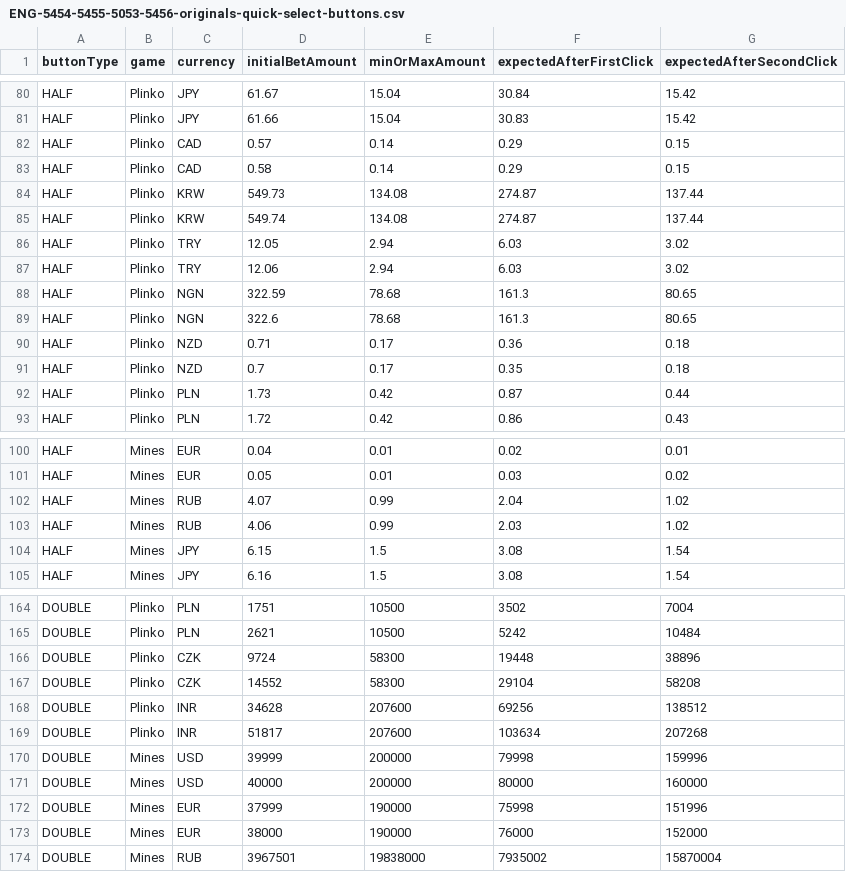
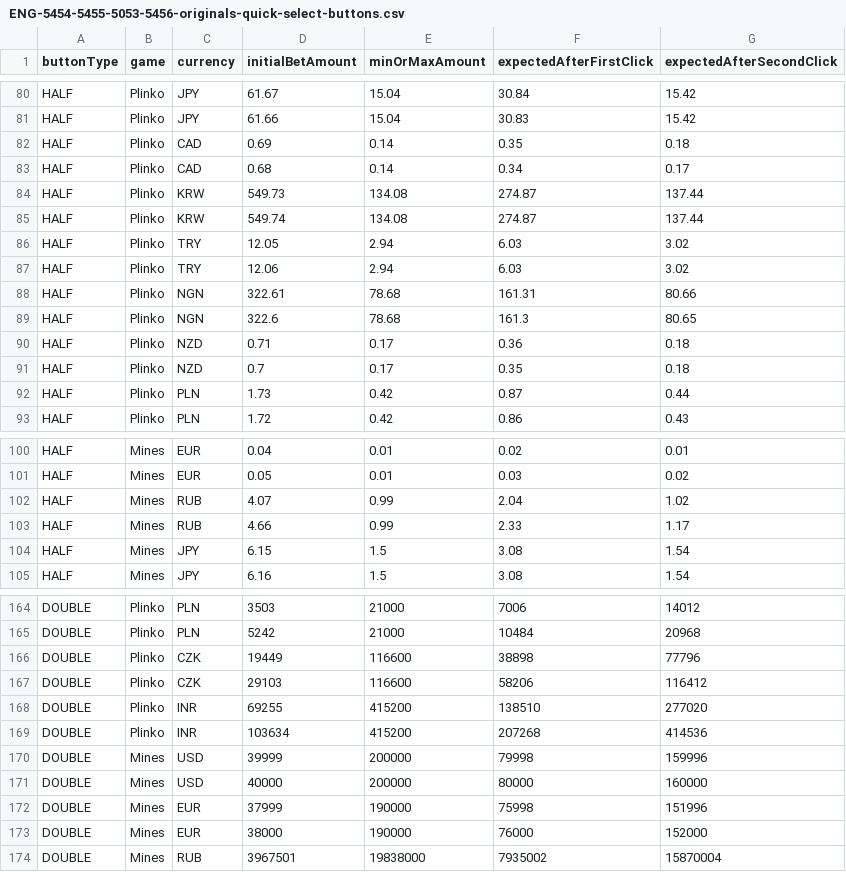
Before and after one commit to MikheilSoziashvili/typescript-playwright, a CSV file: datasets/ENG-5454-5455-5053-5456-originals-quick-select-buttons.csv, drawn as a sheet; only a part is shown, gaps mark what is left out; the diff covers the shown part only; the diff names each change by its address in the sheet, - before the commit and + after, or states it on an @@ line.

```diff
--- a/datasets/ENG-5454-5455-5053-5456-originals-quick-select-buttons.csv
+++ b/datasets/ENG-5454-5455-5053-5456-originals-quick-select-buttons.csv
-D82 (initialBetAmount): 0.57
+D82 (initialBetAmount): 0.69
-F82 (expectedAfterFirstClick): 0.29
+F82 (expectedAfterFirstClick): 0.35
-G82 (expectedAfterSecondClick): 0.15
+G82 (expectedAfterSecondClick): 0.18
-D83 (initialBetAmount): 0.58
+D83 (initialBetAmount): 0.68
-F83 (expectedAfterFirstClick): 0.29
+F83 (expectedAfterFirstClick): 0.34
-G83 (expectedAfterSecondClick): 0.15
+G83 (expectedAfterSecondClick): 0.17
-D88 (initialBetAmount): 322.59
+D88 (initialBetAmount): 322.61
-F88 (expectedAfterFirstClick): 161.3
+F88 (expectedAfterFirstClick): 161.31
-G88 (expectedAfterSecondClick): 80.65
+G88 (expectedAfterSecondClick): 80.66
-D103 (initialBetAmount): 4.06
+D103 (initialBetAmount): 4.66
-F103 (expectedAfterFirstClick): 2.03
+F103 (expectedAfterFirstClick): 2.33
-G103 (expectedAfterSecondClick): 1.02
+G103 (expectedAfterSecondClick): 1.17
-D164 (initialBetAmount): 1751
+D164 (initialBetAmount): 3503
-E164:E165 (minOrMaxAmount): 10500
+E164:E165 (minOrMaxAmount): 21000
-F164 (expectedAfterFirstClick): 3502
+F164 (expectedAfterFirstClick): 7006
-G164 (expectedAfterSecondClick): 7004
+G164 (expectedAfterSecondClick): 14012
-D165 (initialBetAmount): 2621
+D165 (initialBetAmount): 5242
-F165 (expectedAfterFirstClick): 5242
+F165 (expectedAfterFirstClick): 10484
-G165 (expectedAfterSecondClick): 10484
+G165 (expectedAfterSecondClick): 20968
-D166 (initialBetAmount): 9724
+D166 (initialBetAmount): 19449
-E166:E167 (minOrMaxAmount): 58300
+E166:E167 (minOrMaxAmount): 116600
-F166 (expectedAfterFirstClick): 19448
+F166 (expectedAfterFirstClick): 38898
-G166 (expectedAfterSecondClick): 38896
+G166 (expectedAfterSecondClick): 77796
-D167 (initialBetAmount): 14552
+D167 (initialBetAmount): 29103
-F167 (expectedAfterFirstClick): 29104
+F167 (expectedAfterFirstClick): 58206
-G167 (expectedAfterSecondClick): 58208
+G167 (expectedAfterSecondClick): 116412
-D168 (initialBetAmount): 34628
+D168 (initialBetAmount): 69255
-E168:E169 (minOrMaxAmount): 207600
+E168:E169 (minOrMaxAmount): 415200
-F168 (expectedAfterFirstClick): 69256
+F168 (expectedAfterFirstClick): 138510
-G168 (expectedAfterSecondClick): 138512
+G168 (expectedAfterSecondClick): 277020
-D169 (initialBetAmount): 51817
+D169 (initialBetAmount): 103634
-F169 (expectedAfterFirstClick): 103634
+F169 (expectedAfterFirstClick): 207268
-G169 (expectedAfterSecondClick): 207268
+G169 (expectedAfterSecondClick): 414536
```
Also changed, not shown: 93 edited cells elsewhere in this file.
